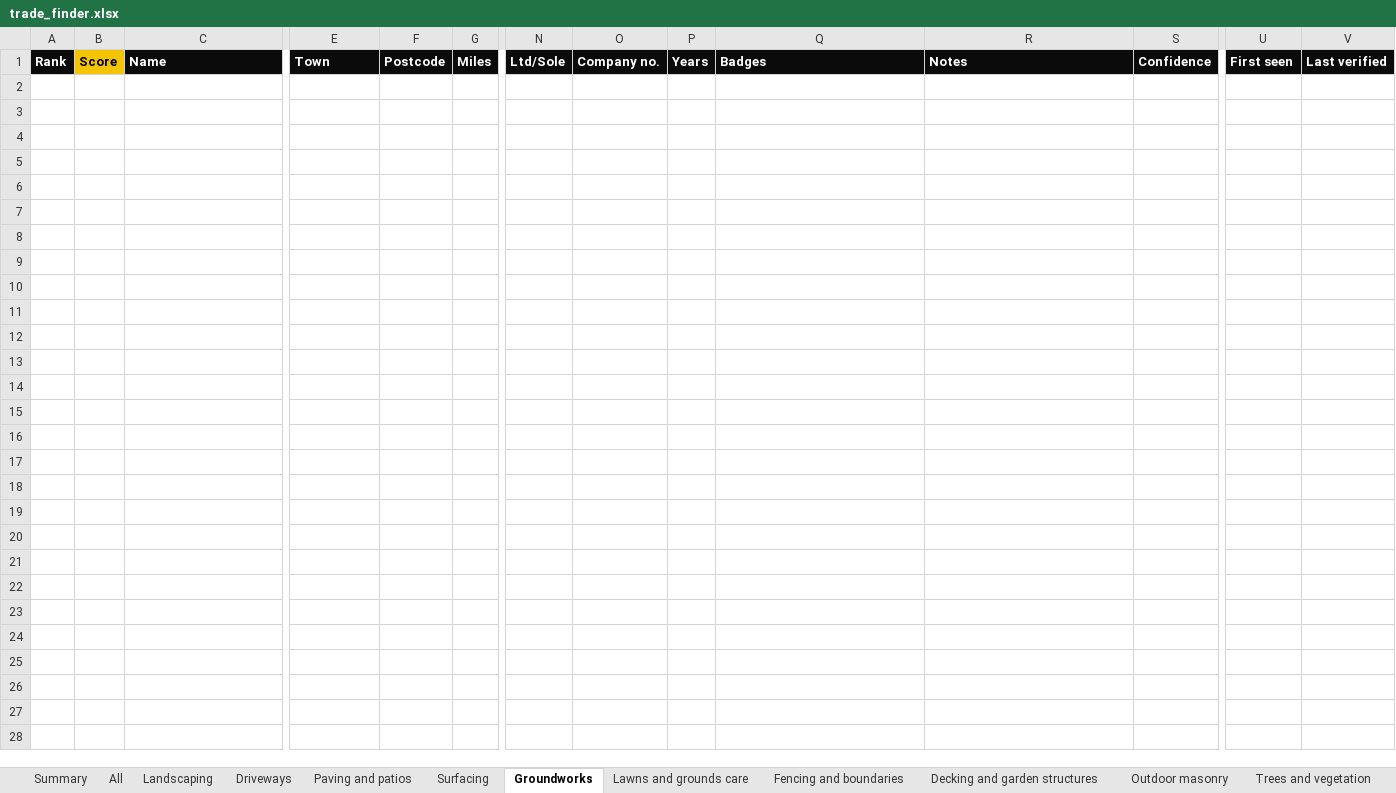
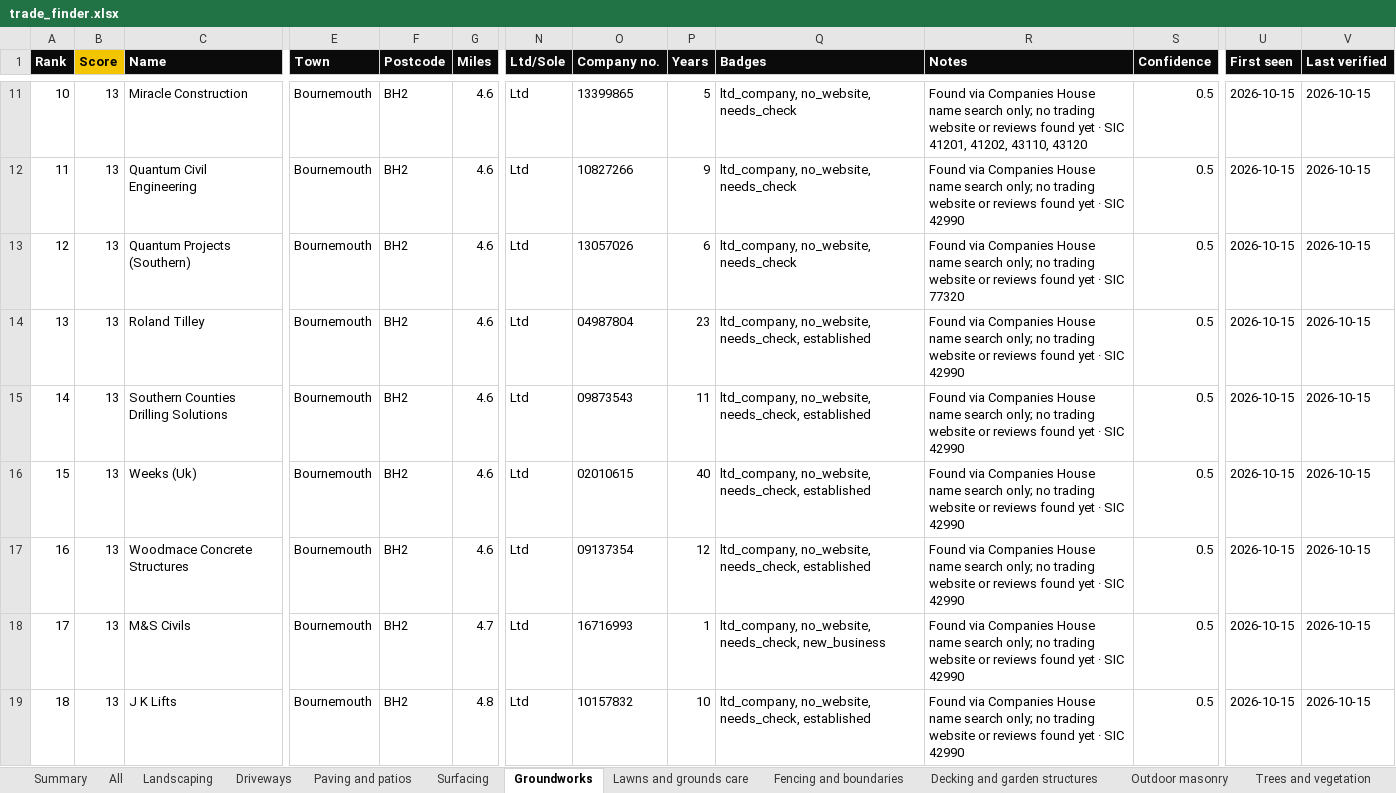
Before and after one commit to four2d/trade-finder, an Excel workbook: trade_finder.xlsx, sheet Groundworks, drawn as a sheet; only a part is shown, gaps mark what is left out; values as stored, in another font and other column widths than the file's, no borders; conditional formats not drawn; rows hold the shown columns only; the diff covers the shown part only; the diff names each change by its address in the sheet, - before the commit and + after, or states it on an @@ line.

```diff
--- a/trade_finder.xlsx (sheet Groundworks)
+++ b/trade_finder.xlsx (sheet Groundworks)
+row 11: 10 | 13 | Miracle Construction | Bournemouth | BH2 | 4.6 | Ltd | 13399865 | 5 | ltd_company, no_website, needs_check | Found via Companies House name search only; no trading website or reviews found yet · SIC 41201, 41202, 43110, 43120 | 0.5 | 2026-10-15 | 2026-10-15
+row 12: 11 | 13 | Quantum Civil Engineering | Bournemouth | BH2 | 4.6 | Ltd | 10827266 | 9 | ltd_company, no_website, needs_check | Found via Companies House name search only; no trading website or reviews found yet · SIC 42990 | 0.5 | 2026-10-15 | 2026-10-15
+row 13: 12 | 13 | Quantum Projects (Southern) | Bournemouth | BH2 | 4.6 | Ltd | 13057026 | 6 | ltd_company, no_website, needs_check | Found via Companies House name search only; no trading website or reviews found yet · SIC 77320 | 0.5 | 2026-10-15 | 2026-10-15
+row 14: 13 | 13 | Roland Tilley | Bournemouth | BH2 | 4.6 | Ltd | 04987804 | 23 | ltd_company, no_website, needs_check, established | Found via Companies House name search only; no trading website or reviews found yet · SIC 42990 | 0.5 | 2026-10-15 | 2026-10-15
+row 15: 14 | 13 | Southern Counties Drilling Solutions | Bournemouth | BH2 | 4.6 | Ltd | 09873543 | 11 | ltd_company, no_website, needs_check, established | Found via Companies House name search only; no trading website or reviews found yet · SIC 42990 | 0.5 | 2026-10-15 | 2026-10-15
+row 16: 15 | 13 | Weeks (Uk) | Bournemouth | BH2 | 4.6 | Ltd | 02010615 | 40 | ltd_company, no_website, needs_check, established | Found via Companies House name search only; no trading website or reviews found yet · SIC 42990 | 0.5 | 2026-10-15 | 2026-10-15
+row 17: 16 | 13 | Woodmace Concrete Structures | Bournemouth | BH2 | 4.6 | Ltd | 09137354 | 12 | ltd_company, no_website, needs_check, established | Found via Companies House name search only; no trading website or reviews found yet · SIC 42990 | 0.5 | 2026-10-15 | 2026-10-15
+row 18: 17 | 13 | M&S Civils | Bournemouth | BH2 | 4.7 | Ltd | 16716993 | 1 | ltd_company, no_website, needs_check, new_business | Found via Companies House name search only; no trading website or reviews found yet · SIC 42990 | 0.5 | 2026-10-15 | 2026-10-15
+row 19: 18 | 13 | J K Lifts | Bournemouth | BH2 | 4.8 | Ltd | 10157832 | 10 | ltd_company, no_website, needs_check, established | Found via Companies House name search only; no trading website or reviews found yet · SIC 42990 | 0.5 | 2026-10-15 | 2026-10-15
```
Also changed, not shown: 55 added rows elsewhere in this sheet, sheet All, sheet Needs check, sheet Driveways, sheet Exterior cleaning and restorati, sheet Landscaping, sheet Decking and garden structures, 5 more sheets, hidden cells, 16 other files.
